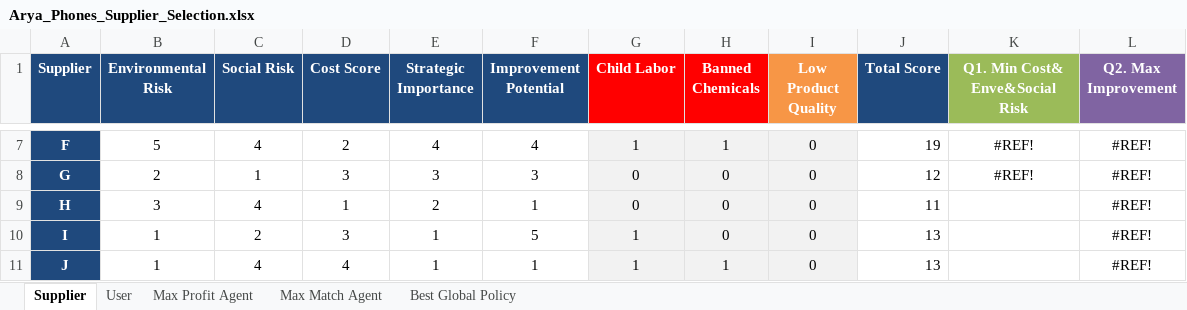
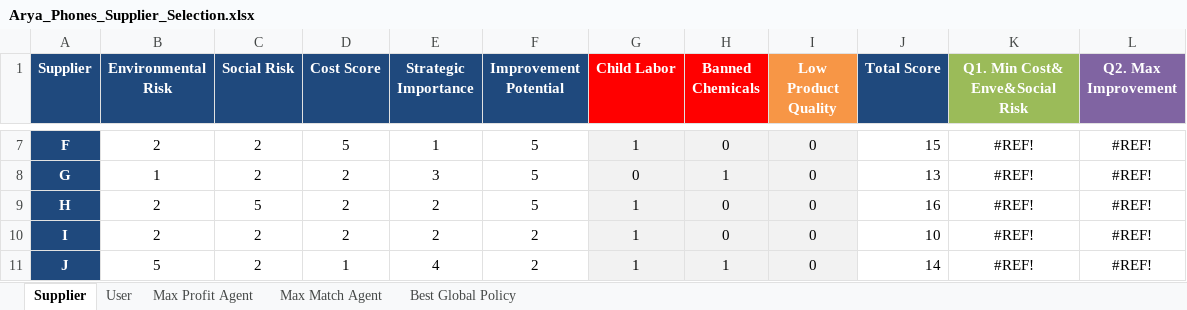
Before and after one commit to aydinarda/AryaPhoneSupp, an Excel workbook: Arya_Phones_Supplier_Selection.xlsx, sheet Supplier, drawn as a sheet; only a part is shown, gaps mark what is left out; values as stored, in another font and other column widths than the file's, no borders; the diff covers the shown part only; the diff names each change by its address in the sheet, - before the commit and + after, or states it on an @@ line.

```diff
--- a/Arya_Phones_Supplier_Selection.xlsx (sheet Supplier)
+++ b/Arya_Phones_Supplier_Selection.xlsx (sheet Supplier)
-B7 (Environmental Risk): 5
+B7 (Environmental Risk): 2
-C7 (Social Risk): 4
+C7 (Social Risk): 2
-D7 (Cost Score): 2
+D7 (Cost Score): 5
-E7 (Strategic Importance): 4
+E7 (Strategic Importance): 1
-F7 (Improvement Potential): 4
+F7 (Improvement Potential): 5
-H7 (Banned Chemicals): 1
+H7 (Banned Chemicals): 0
-J7 (Total Score): 19
+J7 (Total Score): 15
-B8 (Environmental Risk): 2
+B8 (Environmental Risk): 1
-C8 (Social Risk): 1
+C8 (Social Risk): 2
-D8 (Cost Score): 3
+D8 (Cost Score): 2
-F8 (Improvement Potential): 3
+F8 (Improvement Potential): 5
-H8 (Banned Chemicals): 0
+H8 (Banned Chemicals): 1
-J8 (Total Score): 12
+J8 (Total Score): 13
-B9 (Environmental Risk): 3
+B9 (Environmental Risk): 2
-C9 (Social Risk): 4
+C9 (Social Risk): 5
-D9 (Cost Score): 1
+D9 (Cost Score): 2
-F9 (Improvement Potential): 1
+F9 (Improvement Potential): 5
-G9 (Child Labor): 0
+G9 (Child Labor): 1
-J9 (Total Score): 11
+J9 (Total Score): 16
-K9:K11 (Q1. Min Cost& Enve&Social Risk): (empty)
+K9:K11 (Q1. Min Cost& Enve&Social Risk): #REF!
-B10 (Environmental Risk): 1
+B10 (Environmental Risk): 2
-D10 (Cost Score): 3
+D10 (Cost Score): 2
-E10 (Strategic Importance): 1
+E10 (Strategic Importance): 2
-F10 (Improvement Potential): 5
+F10 (Improvement Potential): 2
-J10 (Total Score): 13
+J10 (Total Score): 10
-B11 (Environmental Risk): 1
+B11 (Environmental Risk): 5
-C11 (Social Risk): 4
+C11 (Social Risk): 2
-D11 (Cost Score): 4
+D11 (Cost Score): 1
-E11 (Strategic Importance): 1
+E11 (Strategic Importance): 4
-F11 (Improvement Potential): 1
+F11 (Improvement Potential): 2
-J11 (Total Score): 13
+J11 (Total Score): 14
```
Also changed, not shown: 7 added rows and 34 edited cells elsewhere in this sheet, sheet User.
